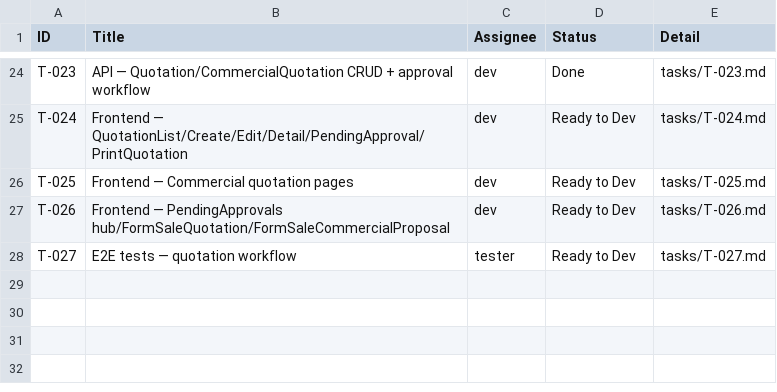
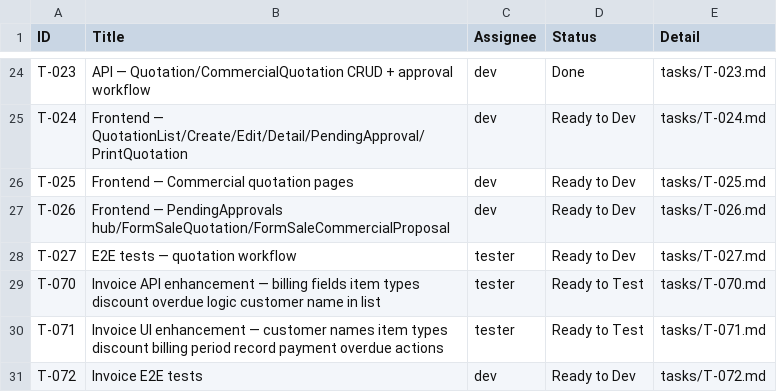
Before and after one commit to cosolnergy2/thanamol-crm, a CSV file: tasks.csv, drawn as a sheet; only a part is shown, gaps mark what is left out; the diff names each change by its address in the sheet, - before the commit and + after, or states it on an @@ line.

```diff
--- a/tasks.csv
+++ b/tasks.csv
+row 29: T-070 | Invoice API enhancement — billing fields item types discount overdue logic customer name in list | tester | Ready to Test | tasks/T-070.md
+row 30: T-071 | Invoice UI enhancement — customer names item types discount billing period record payment overdue actions | tester | Ready to Test | tasks/T-071.md
+row 31: T-072 | Invoice E2E tests | dev | Ready to Dev | tasks/T-072.md
```
Also changed, not shown: 3 other files.
